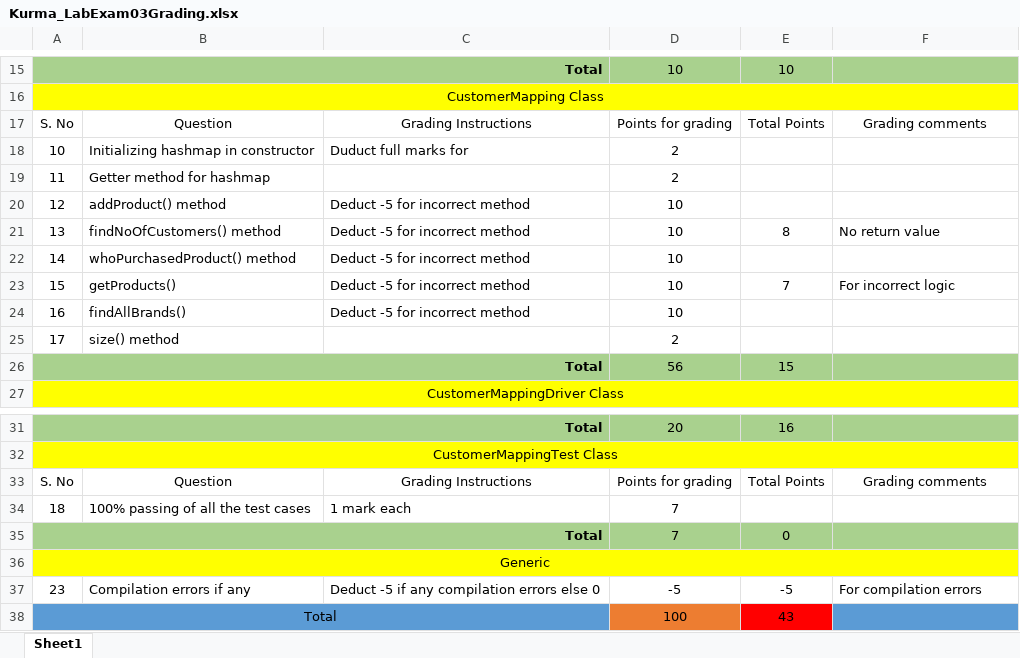
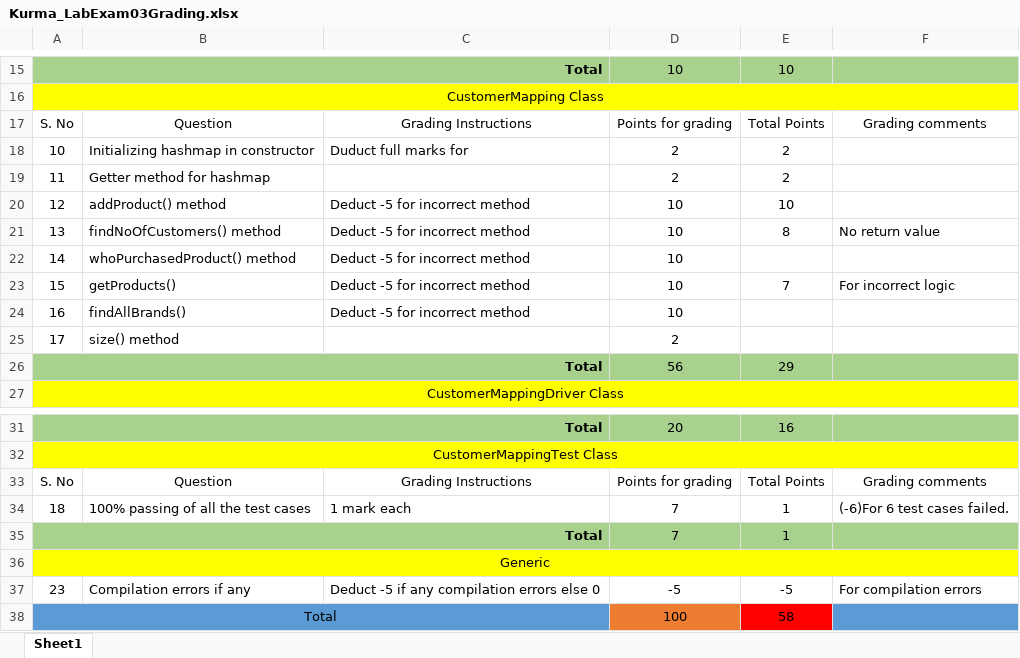
Before and after one commit to vennela-cheekoti/LabExam3Rubrics, an Excel workbook: Kurma_LabExam03Grading.xlsx, sheet Sheet1, drawn as a sheet; only a part is shown, gaps mark what is left out; values as stored, in another font and other column widths than the file's, no borders; table styles not drawn; the diff names each change by its address in the sheet, - before the commit and + after, or states it on an @@ line.

```diff
--- a/Kurma_LabExam03Grading.xlsx (sheet Sheet1)
+++ b/Kurma_LabExam03Grading.xlsx (sheet Sheet1)
-E18:E19: (empty)
+E18:E19: 2
-E20: (empty)
+E20: 10
-E26: 15
+E26: 29
-E34: (empty)
+E34: 1
-F34: (empty)
+F34: (-6)For 6 test cases failed.
-E35: 0
+E35: 1
-E38: 43
+E38: 58
```
Also changed, not shown: Goriparthi_LabExam03Grading.xlsx, Kumbham_LabExam03Grading.xlsx, 6 other files.
